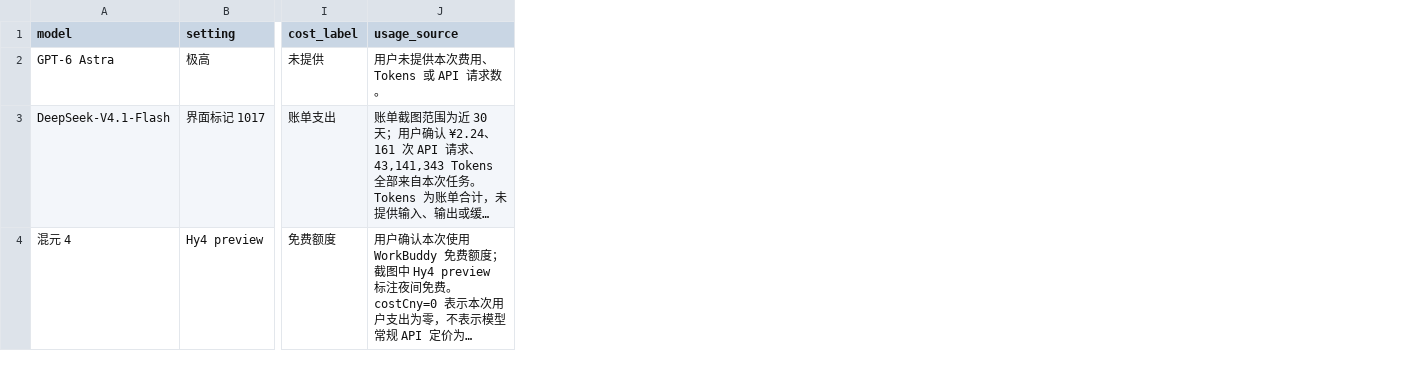
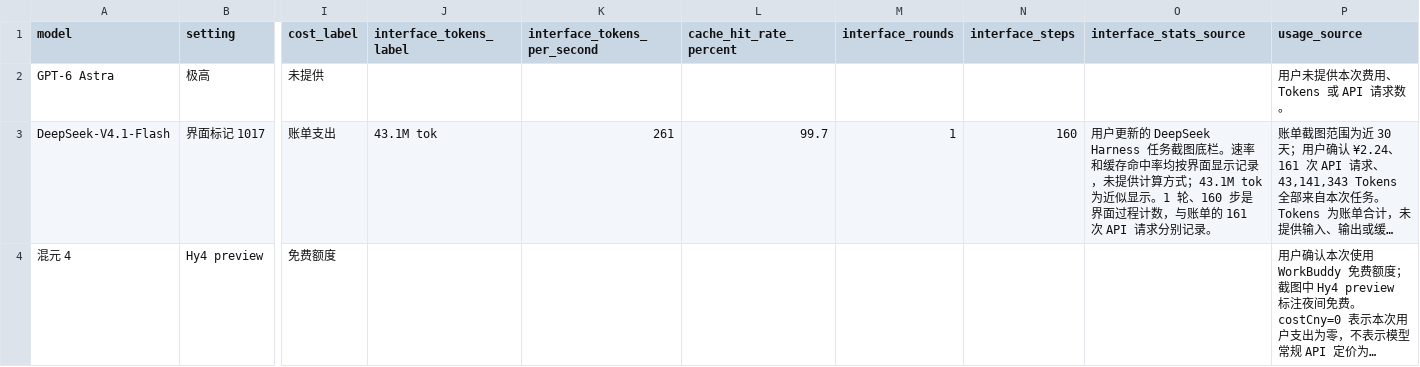
Before and after one commit to yydshly/partridge-bike, a CSV file: data.csv, drawn as a sheet; only a part is shown, gaps mark what is left out; long unchanged cells end in …; the diff names each change by its address in the sheet, - before the commit and + after, or states it on an @@ line.

Commit message:
deploy: updated DeepSeek evidence and visible interface statistics
Source: 05426d6890bceec46f9eadf39ad002e2e6493cd8

```diff
--- a/data.csv
+++ b/data.csv
+column J (interface_tokens_label), row 3: 43.1M tok
+column K (interface_tokens_per_second), row 3: 261
+column L (cache_hit_rate_percent), row 3: 99.7
+column M (interface_rounds), row 3: 1
+column N (interface_steps), row 3: 160
+column O (interface_stats_source), row 3: 用户更新的 DeepSeek Harness 任务截图底栏。速率和缓存命中率均按界面显示记录，未提供计算方式；43.1M tok 为近似显示。1 轮、160 步是界面过程计数，与账单的 161 次 API 请求分别记录。
```
Also changed, not shown: 5 other files.
